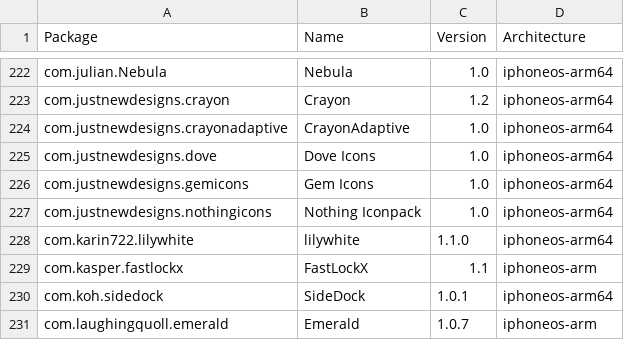
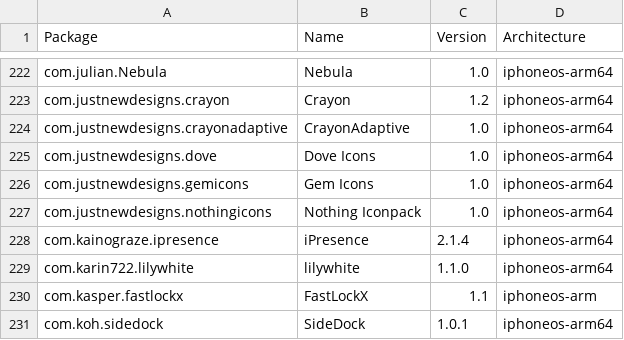
Before and after one commit to invalidunit/crc_bark, a CSV file: Library/Caches/com.nan.crc/5955f11057cbf31ca2ac3620a1be6dfe5b69dd4edd2714f225e3bb363c636dc5.csv, drawn as a sheet; only a part is shown, gaps mark what is left out; the shorter side is filled out with more unchanged rows; the diff names each change by its address in the sheet, - before the commit and + after, or states it on an @@ line.

```diff
--- a/Library/Caches/com.nan.crc/5955f11057cbf31ca2ac3620a1be6dfe5b69dd4edd2714f225e3bb363c636dc5.csv
+++ b/Library/Caches/com.nan.crc/5955f11057cbf31ca2ac3620a1be6dfe5b69dd4edd2714f225e3bb363c636dc5.csv
+row 228: com.kainograze.ipresence | iPresence | 2.1.4 | iphoneos-arm64
```
Also changed, not shown: Library/Caches/com.nan.crc/00a8c42f2325beccb88b747b03738cff53391ef9272cd5e16f7cdbfb7cc13da4.csv.
